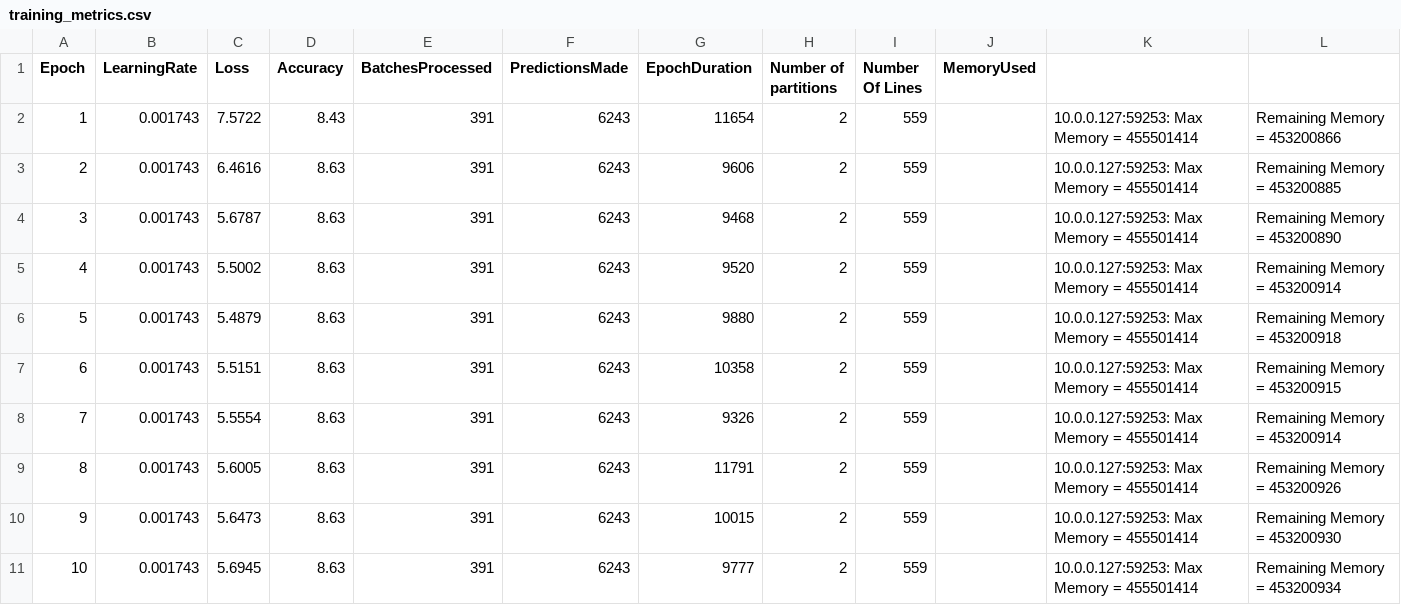
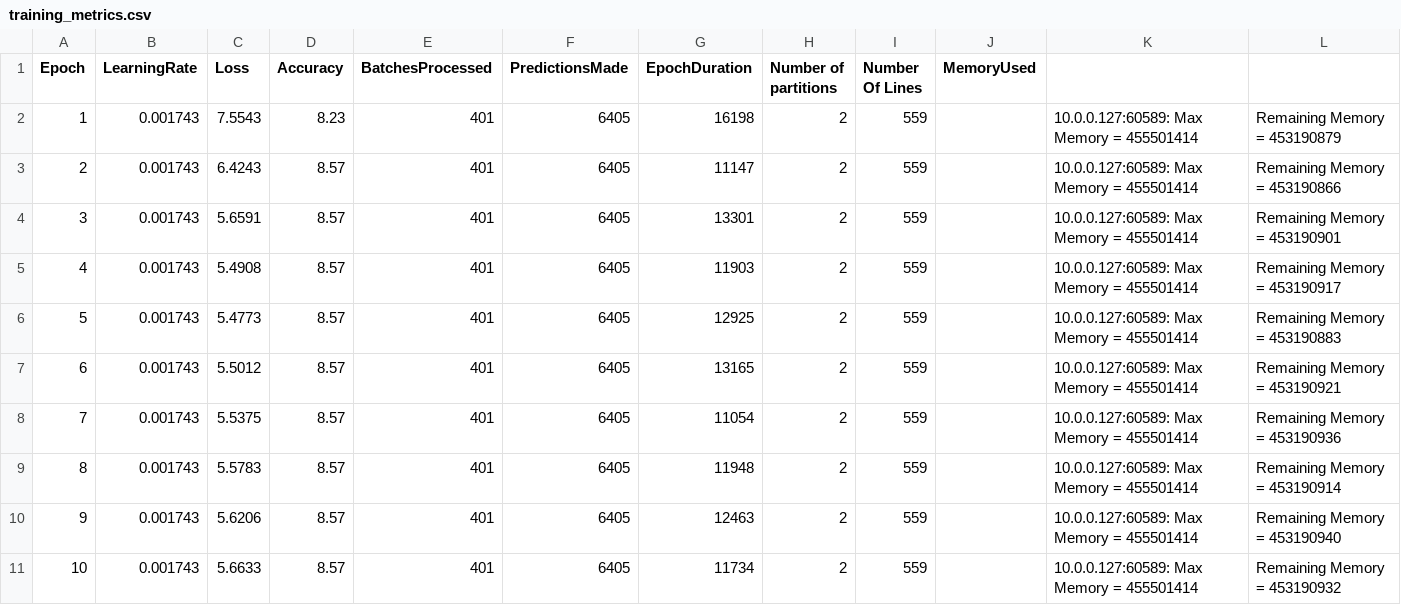
Before and after one commit to NiharikaShekar/TextGeneration_LLM, a CSV file: src/main/resources/training_metrics.csv, drawn as a sheet.

```diff
--- a/src/main/resources/training_metrics.csv
+++ b/src/main/resources/training_metrics.csv
@@ -1,11 +1,11 @@
 Epoch,	LearningRate,	Loss,	Accuracy,	BatchesProcessed,	PredictionsMade,	EpochDuration,	Number of partitions,	Number Of Lines, 	MemoryUsed
-1,0.001743,7.5722,8.43,391,6243,11654,2,559,,10.0.0.127:59253: Max Memory = 455501414, Remaining Memory = 453200866
-2,0.001743,6.4616,8.63,391,6243,9606,2,559,,10.0.0.127:59253: Max Memory = 455501414, Remaining Memory = 453200885
-3,0.001743,5.6787,8.63,391,6243,9468,2,559,,10.0.0.127:59253: Max Memory = 455501414, Remaining Memory = 453200890
-4,0.001743,5.5002,8.63,391,6243,9520,2,559,,10.0.0.127:59253: Max Memory = 455501414, Remaining Memory = 453200914
-5,0.001743,5.4879,8.63,391,6243,9880,2,559,,10.0.0.127:59253: Max Memory = 455501414, Remaining Memory = 453200918
-6,0.001743,5.5151,8.63,391,6243,10358,2,559,,10.0.0.127:59253: Max Memory = 455501414, Remaining Memory = 453200915
-7,0.001743,5.5554,8.63,391,6243,9326,2,559,,10.0.0.127:59253: Max Memory = 455501414, Remaining Memory = 453200914
-8,0.001743,5.6005,8.63,391,6243,11791,2,559,,10.0.0.127:59253: Max Memory = 455501414, Remaining Memory = 453200926
-9,0.001743,5.6473,8.63,391,6243,10015,2,559,,10.0.0.127:59253: Max Memory = 455501414, Remaining Memory = 453200930
-10,0.001743,5.6945,8.63,391,6243,9777,2,559,,10.0.0.127:59253: Max Memory = 455501414, Remaining Memory = 453200934
+1,0.001743,7.5543,8.23,401,6405,16198,2,559,,10.0.0.127:60589: Max Memory = 455501414, Remaining Memory = 453190879
+2,0.001743,6.4243,8.57,401,6405,11147,2,559,,10.0.0.127:60589: Max Memory = 455501414, Remaining Memory = 453190866
+3,0.001743,5.6591,8.57,401,6405,13301,2,559,,10.0.0.127:60589: Max Memory = 455501414, Remaining Memory = 453190901
+4,0.001743,5.4908,8.57,401,6405,11903,2,559,,10.0.0.127:60589: Max Memory = 455501414, Remaining Memory = 453190917
+5,0.001743,5.4773,8.57,401,6405,12925,2,559,,10.0.0.127:60589: Max Memory = 455501414, Remaining Memory = 453190883
+6,0.001743,5.5012,8.57,401,6405,13165,2,559,,10.0.0.127:60589: Max Memory = 455501414, Remaining Memory = 453190921
+7,0.001743,5.5375,8.57,401,6405,11054,2,559,,10.0.0.127:60589: Max Memory = 455501414, Remaining Memory = 453190936
+8,0.001743,5.5783,8.57,401,6405,11948,2,559,,10.0.0.127:60589: Max Memory = 455501414, Remaining Memory = 453190914
+9,0.001743,5.6206,8.57,401,6405,12463,2,559,,10.0.0.127:60589: Max Memory = 455501414, Remaining Memory = 453190940
+10,0.001743,5.6633,8.57,401,6405,11734,2,559,,10.0.0.127:60589: Max Memory = 455501414, Remaining Memory = 453190932
```
Also changed, not shown: 1 other file.
